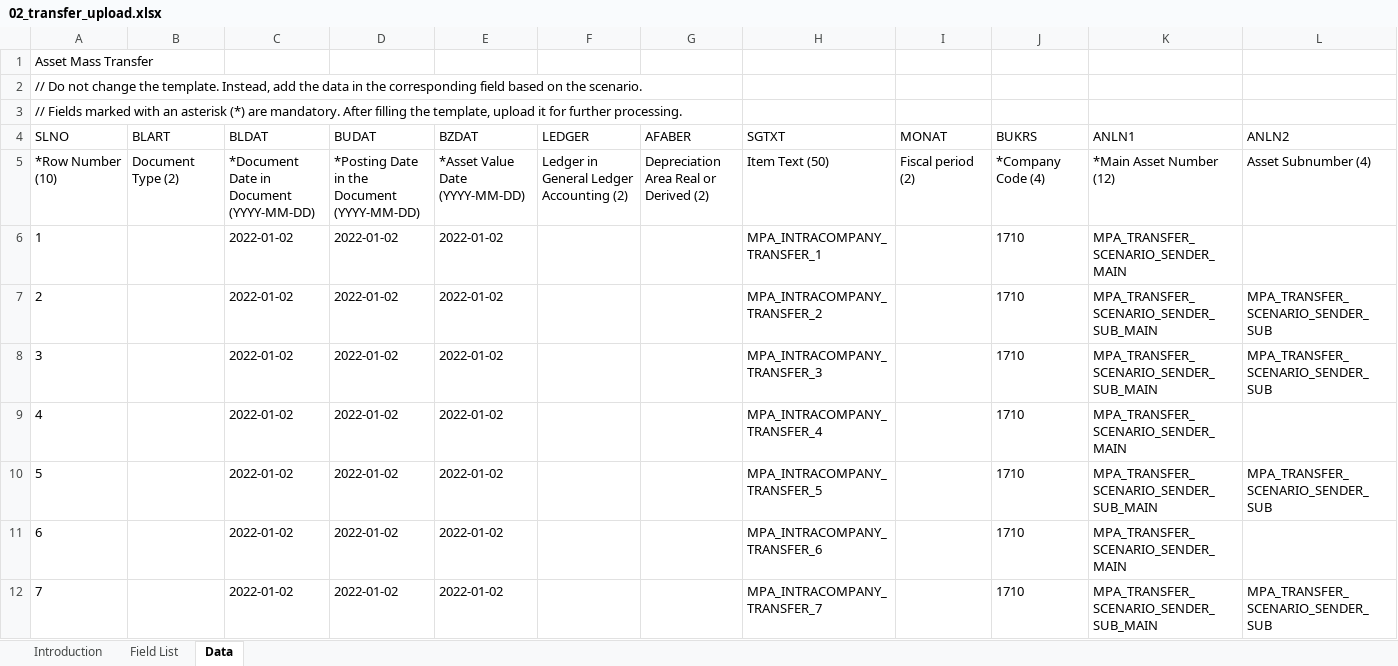
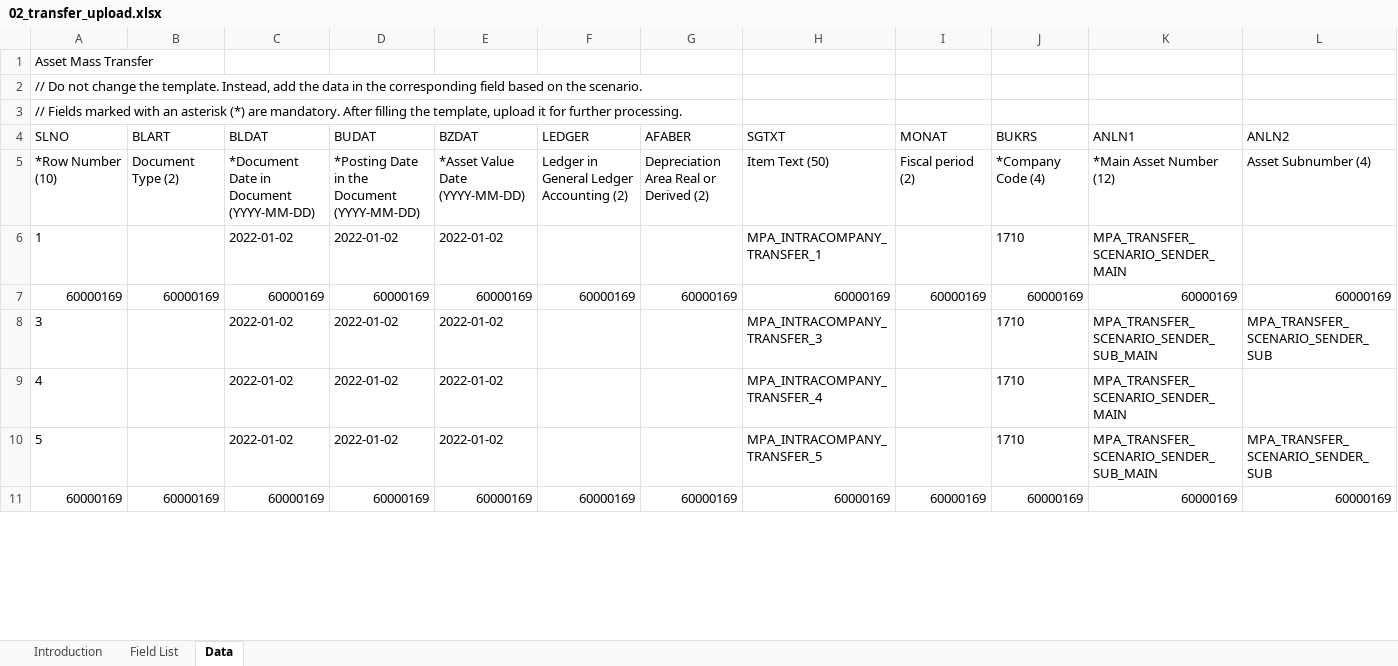
Before and after one commit to mrcsaszkow/mpa_files, an Excel workbook: 02_transfer_upload.xlsx, sheet Data, drawn as a sheet; only a part is shown; values as stored, in another font and other column widths than the file's, no borders; removed rows and columns are numbered as before the commit, all else as after; rows hold the shown columns only; the diff covers the shown part only; the diff names each change by its address in the sheet, - before the commit and + after, or states it on an @@ line.

```diff
--- a/02_transfer_upload.xlsx (sheet Data)
+++ b/02_transfer_upload.xlsx (sheet Data)
-row 7: 2 |  | 2022-01-02 | 2022-01-02 | 2022-01-02 |  |  | MPA_INTRACOMPANY_TRANSFER_2 |  | 1710 | MPA_TRANSFER_SCENARIO_SENDER_SUB_MAIN | MPA_TRANSFER_SCENARIO_SENDER_SUB
+row 7: 60000169 | 60000169 | 60000169 | 60000169 | 60000169 | 60000169 | 60000169 | 60000169 | 60000169 | 60000169 | 60000169 | 60000169
-row 11: 6 |  | 2022-01-02 | 2022-01-02 | 2022-01-02 |  |  | MPA_INTRACOMPANY_TRANSFER_6 |  | 1710 | MPA_TRANSFER_SCENARIO_SENDER_MAIN
-row 12: 7 |  | 2022-01-02 | 2022-01-02 | 2022-01-02 |  |  | MPA_INTRACOMPANY_TRANSFER_7 |  | 1710 | MPA_TRANSFER_SCENARIO_SENDER_SUB_MAIN | MPA_TRANSFER_SCENARIO_SENDER_SUB
+row 11: 60000169 | 60000169 | 60000169 | 60000169 | 60000169 | 60000169 | 60000169 | 60000169 | 60000169 | 60000169 | 60000169 | 60000169
```
Also changed, not shown: 7 added rows and 6 removed rows elsewhere in this sheet.
